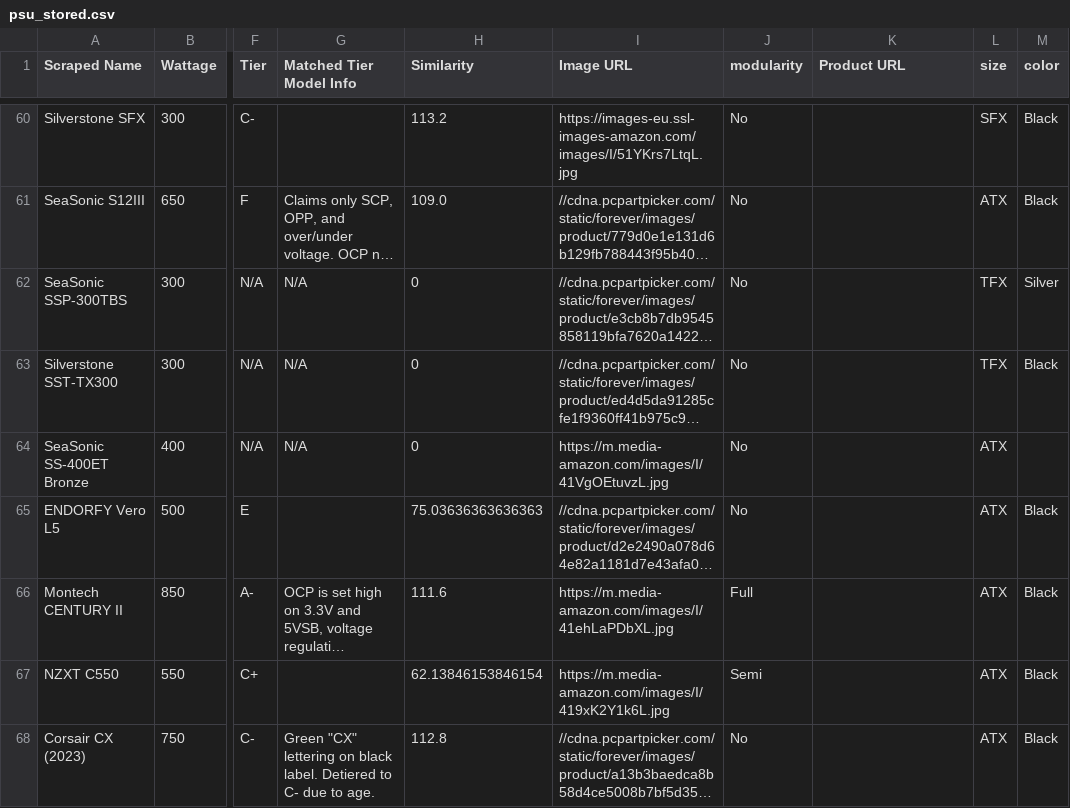
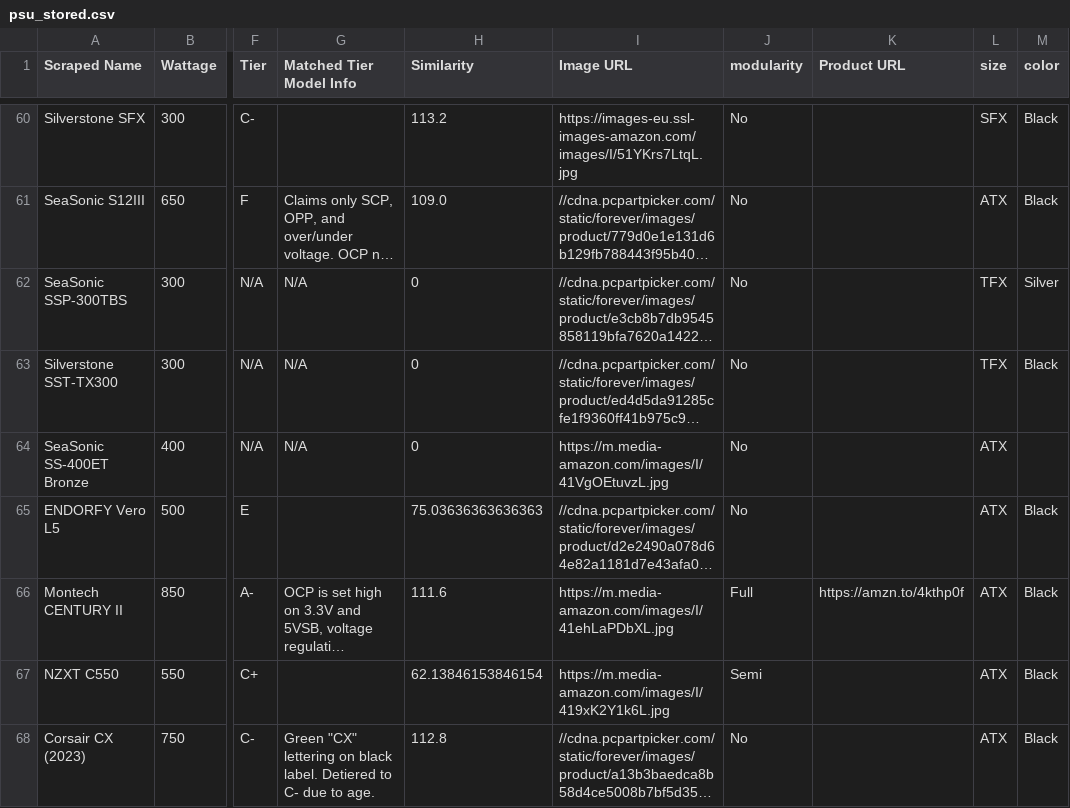
Before and after one commit to Cheesysponge/psuTierSorter, a CSV file: psu_stored.csv, drawn as a sheet; only a part is shown, gaps mark what is left out; long unchanged cells end in …; the diff covers the shown part only; the diff names each change by its address in the sheet, - before the commit and + after, or states it on an @@ line.

```diff
--- a/psu_stored.csv
+++ b/psu_stored.csv
-K66 (Product URL): (empty)
+K66 (Product URL): https://amzn.to/4kthp0f
```
Also changed, not shown: 18 edited cells elsewhere in this file, 1 other file.
